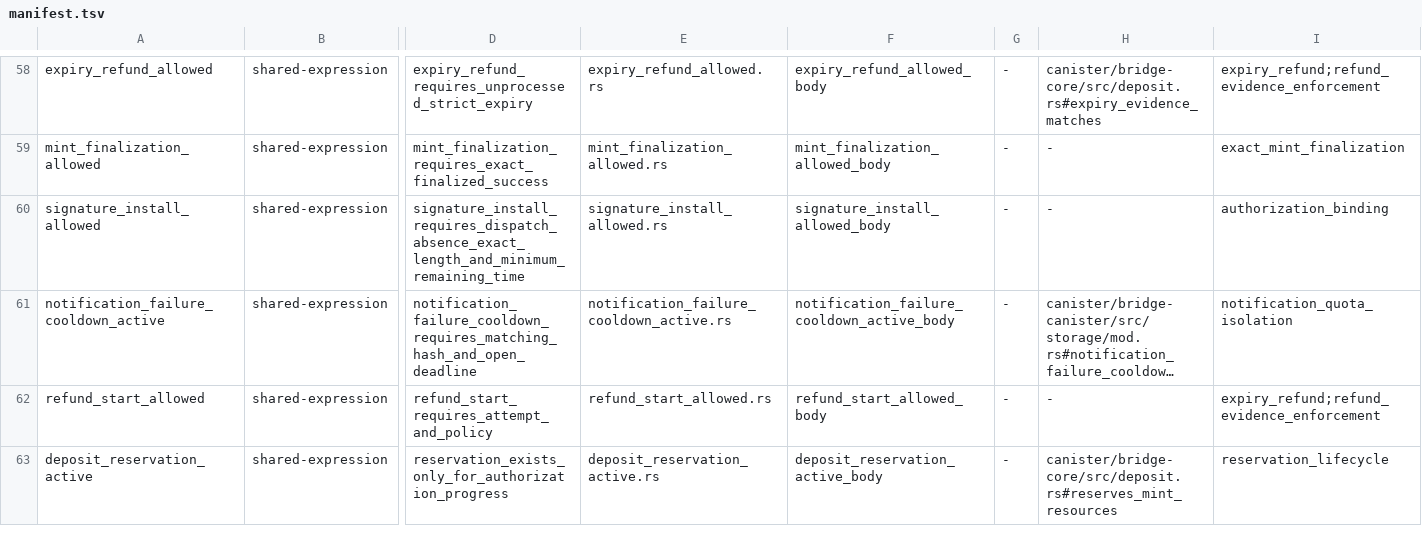
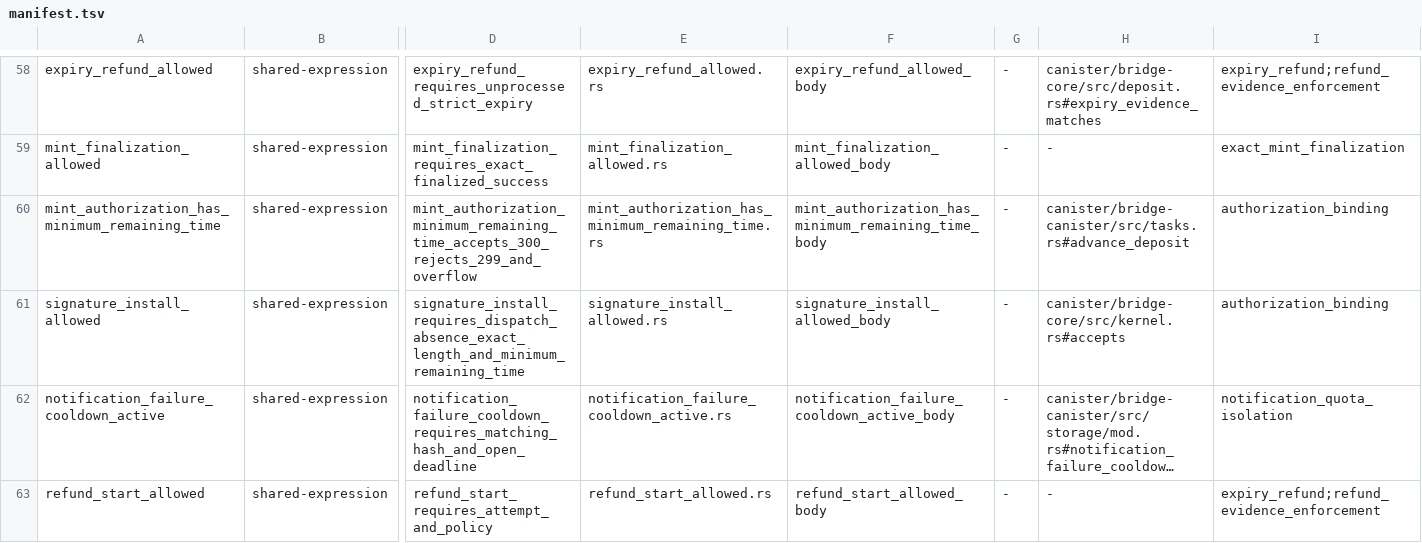
Before and after one commit to humandebri/Bridge, a TSV file: verification/verus/manifest.tsv, drawn as a sheet; only a part is shown, gaps mark what is left out; the shorter side is filled out with more unchanged rows; long unchanged cells end in …; addresses are those after the commit; rows hold the shown columns only; the diff names each change by its address in the sheet, - before the commit and + after, or states it on an @@ line.

```diff
--- a/verification/verus/manifest.tsv
+++ b/verification/verus/manifest.tsv
+row 60: mint_authorization_has_minimum_remaining_time | shared-expression | mint_authorization_minimum_remaining_time_accepts_300_rejects_299_and_overflow | mint_authorization_has_minimum_remaining_time.rs | mint_authorization_has_minimum_remaining_time_body | - | canister/bridge-canister/src/tasks.rs#advance_deposit | authorization_binding
-H61: -
+H61: canister/bridge-core/src/kernel.rs#accepts
```
Also changed, not shown: verification/assumptions.tsv, verification/claim-test-manifest.tsv, 57 other files.
